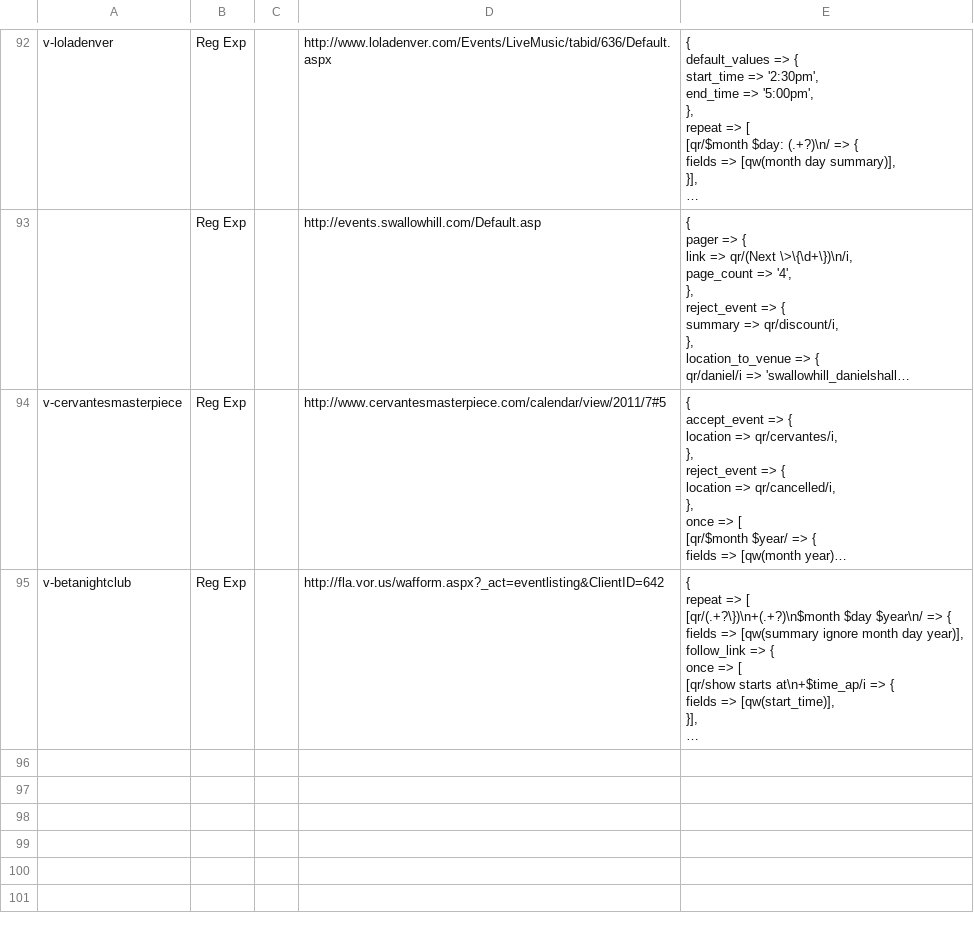
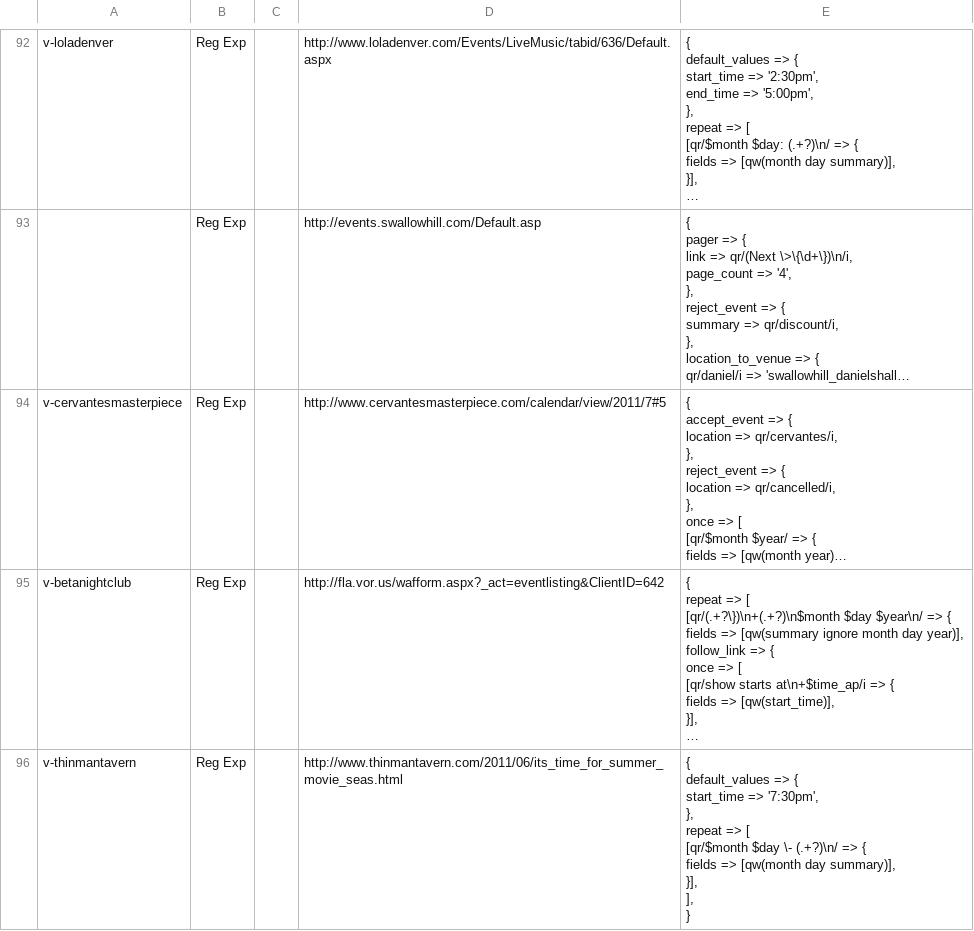
Before and after one commit to biviosoftware/perl-Cal54, a CSV file: files/cal54/ddl/scrapers.csv, drawn as a sheet; only a part is shown, gaps mark what is left out; long unchanged cells end in …; ↵ is a line break in a cell; the diff names each change by its address in the sheet, - before the commit and + after, or states it on an @@ line.

Commit message:
thinman

```diff
--- a/files/cal54/ddl/scrapers.csv
+++ b/files/cal54/ddl/scrapers.csv
+row 96: v-thinmantavern | Reg Exp |  | http://www.thinmantavern.com/2011/06/its_time_for_summer_movie_seas.html | { ↵ default_values => { ↵ start_time => '7:30pm', ↵ }, ↵ repeat => [ ↵ [qr/$month $day \- (.+?)\n/ => { ↵ fields => [qw(month day summary)], ↵ }], ↵ ], ↵ }
```
Also changed, not shown: files/cal54/ddl/venues.csv.
